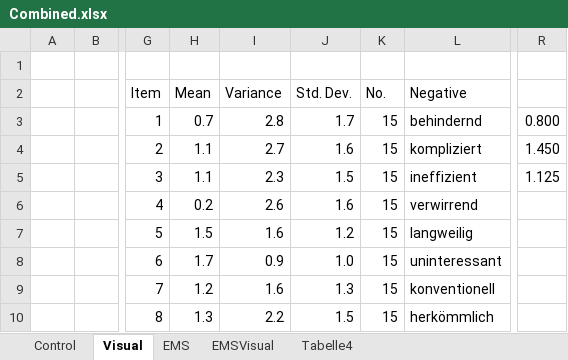
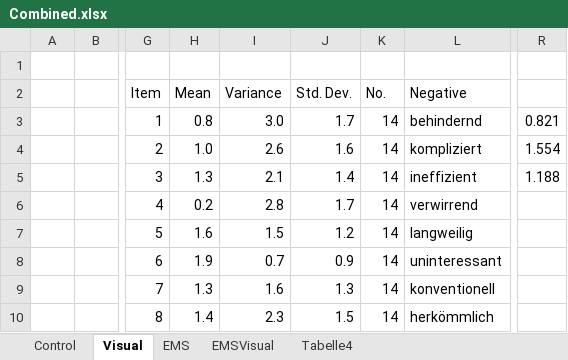
Before and after one commit to Trojan13/ma-ems, an Excel workbook: study/ueq_results/Combined.xlsx, sheet Visual, drawn as a sheet; only a part is shown, gaps mark what is left out; values as stored, in another font and other column widths than the file's, no borders; charts and pictures not drawn; the diff names each change by its address in the sheet, - before the commit and + after, or states it on an @@ line.

```diff
--- a/study/ueq_results/Combined.xlsx (sheet Visual)
+++ b/study/ueq_results/Combined.xlsx (sheet Visual)
-H3 (Mean): 0.7
+H3 (Mean): 0.8
-I3 (Variance): 2.8
+I3 (Variance): 3.0
-K3:K10 (No.): 15
+K3:K10 (No.): 14
-R3: 0.800
+R3: 0.821
-H4 (Mean): 1.1
+H4 (Mean): 1.0
-I4 (Variance): 2.7
+I4 (Variance): 2.6
-R4: 1.450
+R4: 1.554
-H5 (Mean): 1.1
+H5 (Mean): 1.3
-I5 (Variance): 2.3
+I5 (Variance): 2.1
-J5 (Std. Dev.): 1.5
+J5 (Std. Dev.): 1.4
-R5: 1.125
+R5: 1.188
-I6 (Variance): 2.6
+I6 (Variance): 2.8
-J6 (Std. Dev.): 1.6
+J6 (Std. Dev.): 1.7
-H7 (Mean): 1.5
+H7 (Mean): 1.6
-I7 (Variance): 1.6
+I7 (Variance): 1.5
-H8 (Mean): 1.7
+H8 (Mean): 1.9
-I8 (Variance): 0.9
+I8 (Variance): 0.7
-J8 (Std. Dev.): 1.0
+J8 (Std. Dev.): 0.9
-H9 (Mean): 1.2
+H9 (Mean): 1.3
-H10 (Mean): 1.3
+H10 (Mean): 1.4
-I10 (Variance): 2.2
+I10 (Variance): 2.3
```
Also changed, not shown: sheet EMSVisual, sheet EMS, sheet Control, charts or pictures, 26 other files.
